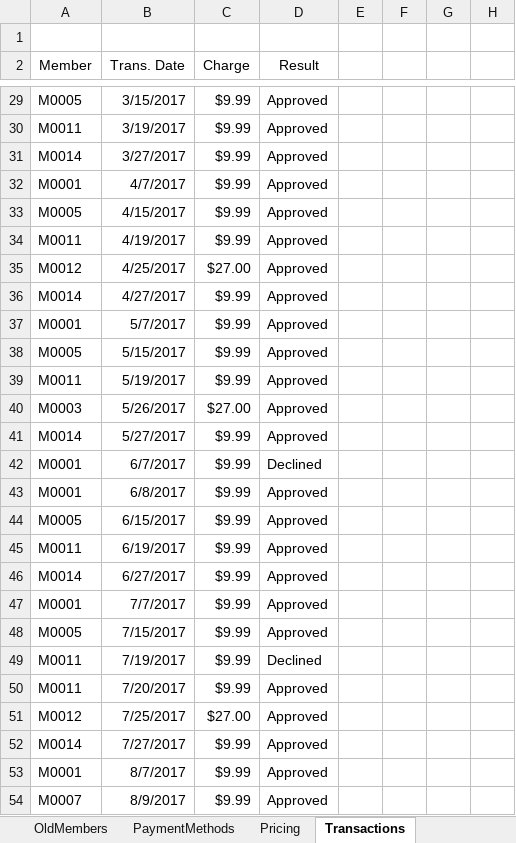
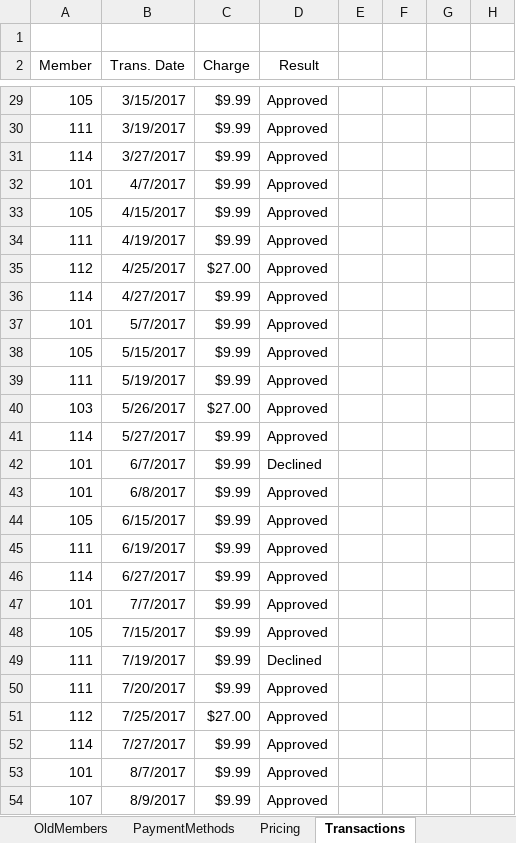
Before and after one commit to sallystang01/DataModel, an Excel workbook: Members.xlsx, sheet Transactions, drawn as a sheet; only a part is shown, gaps mark what is left out; values as stored, in another font and other column widths than the file's, no borders; the diff covers the shown part only; the diff names each change by its address in the sheet, - before the commit and + after, or states it on an @@ line.

```diff
--- a/Members.xlsx (sheet Transactions)
+++ b/Members.xlsx (sheet Transactions)
-A29 (Member): M0005
+A29 (Member): 105
-A30 (Member): M0011
+A30 (Member): 111
-A31 (Member): M0014
+A31 (Member): 114
-A32 (Member): M0001
+A32 (Member): 101
-A33 (Member): M0005
+A33 (Member): 105
-A34 (Member): M0011
+A34 (Member): 111
-A35 (Member): M0012
+A35 (Member): 112
-A36 (Member): M0014
+A36 (Member): 114
-A37 (Member): M0001
+A37 (Member): 101
-A38 (Member): M0005
+A38 (Member): 105
-A39 (Member): M0011
+A39 (Member): 111
-A40 (Member): M0003
+A40 (Member): 103
-A41 (Member): M0014
+A41 (Member): 114
-A42:A43 (Member): M0001
+A42:A43 (Member): 101
-A44 (Member): M0005
+A44 (Member): 105
-A45 (Member): M0011
+A45 (Member): 111
-A46 (Member): M0014
+A46 (Member): 114
-A47 (Member): M0001
+A47 (Member): 101
-A48 (Member): M0005
+A48 (Member): 105
-A49:A50 (Member): M0011
+A49:A50 (Member): 111
-A51 (Member): M0012
+A51 (Member): 112
-A52 (Member): M0014
+A52 (Member): 114
-A53 (Member): M0001
+A53 (Member): 101
-A54 (Member): M0007
+A54 (Member): 107
```
Also changed, not shown: 66 edited cells elsewhere in this sheet, Data.xlsx, Database Model.xlsx, 1 other file.
